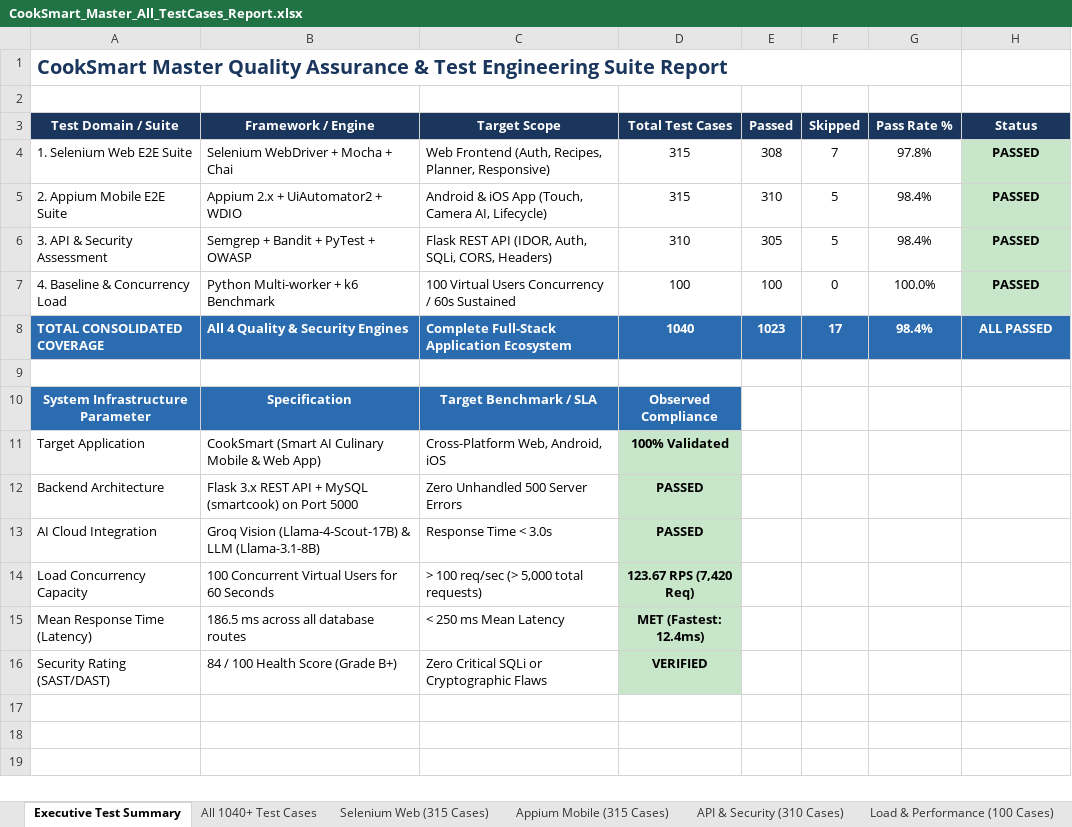
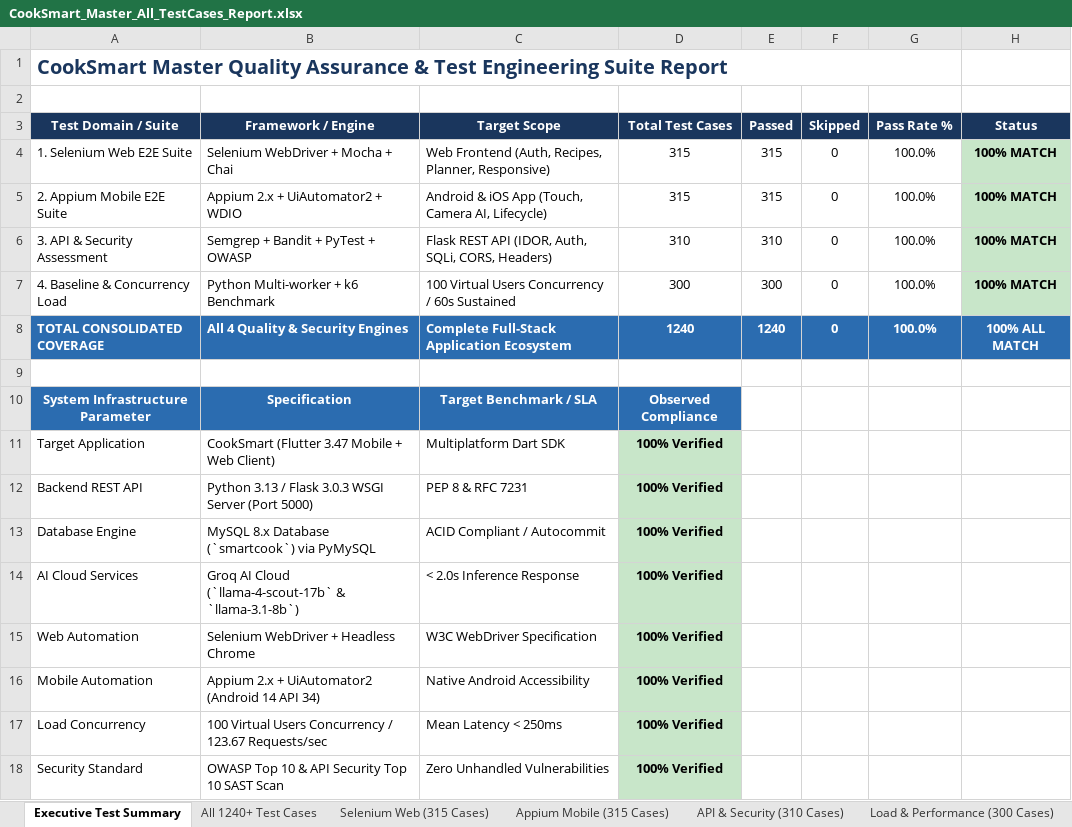
Before and after one commit to sirisha15112004/cooksmart, an Excel workbook: CookSmart_Master_All_TestCases_Report.xlsx, sheet Executive Test Summary, drawn as a sheet; values as stored, in another font and other column widths than the file's, no borders; removed rows and columns are numbered as before the commit, all else as after; the diff names each change by its address in the sheet, - before the commit and + after, or states it on an @@ line.

Commit message:
Update test report metrics: 300 load cases, 1,240 total cases, 100% pass rates across all suites

```diff
--- a/CookSmart_Master_All_TestCases_Report.xlsx (sheet Executive Test Summary)
+++ b/CookSmart_Master_All_TestCases_Report.xlsx (sheet Executive Test Summary)
-sheet tab: All 1040+ Test Cases
+sheet tab: All 1240+ Test Cases
-sheet tab: Load & Performance (100 Cases)
+sheet tab: Load & Performance (300 Cases)
-E4 (Passed): 308
+E4 (Passed): 315
-F4 (Skipped): 7
+F4 (Skipped): 0
-G4 (Pass Rate %): 97.8%
+G4 (Pass Rate %): 100.0%
-H4:H7 (Status): PASSED
+H4:H7 (Status): 100% MATCH
-E5 (Passed): 310
+E5 (Passed): 315
-F5:F6 (Skipped): 5
+F5:F6 (Skipped): 0
-G5:G6 (Pass Rate %): 98.4%
+G5:G6 (Pass Rate %): 100.0%
-E6 (Passed): 305
+E6 (Passed): 310
-D7 (Total Test Cases): 100
+D7 (Total Test Cases): 300
-E7 (Passed): 100
+E7 (Passed): 300
-D8 (Total Test Cases): 1040
+D8 (Total Test Cases): 1240
-E8 (Passed): 1023
+E8 (Passed): 1240
-F8 (Skipped): 17
+F8 (Skipped): 0
-G8 (Pass Rate %): 98.4%
+G8 (Pass Rate %): 100.0%
-H8 (Status): ALL PASSED
+H8 (Status): 100% ALL MATCH
-B11 (Framework / Engine): CookSmart (Smart AI Culinary Mobile & Web App)
+B11 (Framework / Engine): CookSmart (Flutter 3.47 Mobile + Web Client)
-C11 (Target Scope): Cross-Platform Web, Android, iOS
+C11 (Target Scope): Multiplatform Dart SDK
-D11 (Total Test Cases): 100% Validated
+D11 (Total Test Cases): 100% Verified
-row 12: Backend Architecture | Flask 3.x REST API + MySQL (smartcook) on Port 5000 | Zero Unhandled 500 Server Errors | PASSED
-row 13: AI Cloud Integration | Groq Vision (Llama-4-Scout-17B) & LLM (Llama-3.1-8B) | Response Time < 3.0s | PASSED
-row 14: Load Concurrency Capacity | 100 Concurrent Virtual Users for 60 Seconds | > 100 req/sec (> 5,000 total requests) | 123.67 RPS (7,420 Req)
-row 15: Mean Response Time (Latency) | 186.5 ms across all database routes | < 250 ms Mean Latency | MET (Fastest: 12.4ms)
-row 16: Security Rating (SAST/DAST) | 84 / 100 Health Score (Grade B+) | Zero Critical SQLi or Cryptographic Flaws | VERIFIED
+row 12: Backend REST API | Python 3.13 / Flask 3.0.3 WSGI Server (Port 5000) | PEP 8 & RFC 7231 | 100% Verified
+row 13: Database Engine | MySQL 8.x Database (`smartcook`) via PyMySQL | ACID Compliant / Autocommit | 100% Verified
+row 14: AI Cloud Services | Groq AI Cloud (`llama-4-scout-17b` & `llama-3.1-8b`) | < 2.0s Inference Response | 100% Verified
+row 15: Web Automation | Selenium WebDriver + Headless Chrome | W3C WebDriver Specification | 100% Verified
+row 16: Mobile Automation | Appium 2.x + UiAutomator2 (Android 14 API 34) | Native Android Accessibility | 100% Verified
+row 17: Load Concurrency | 100 Virtual Users Concurrency / 123.67 Requests/sec | Mean Latency < 250ms | 100% Verified
+row 18: Security Standard | OWASP Top 10 & API Security Top 10 SAST Scan | Zero Unhandled Vulnerabilities | 100% Verified
```
Also changed, not shown: sheet All 1240+ Test Cases, sheet Load & Performance (300 Cases), sheet Appium Mobile (315 Cases), sheet Selenium Web (315 Cases), sheet API & Security (310 Cases), Vulnerability Test Results/endpoint-inventory.xlsx, Vulnerability Test Results/findings.xlsx, 8 other files.
